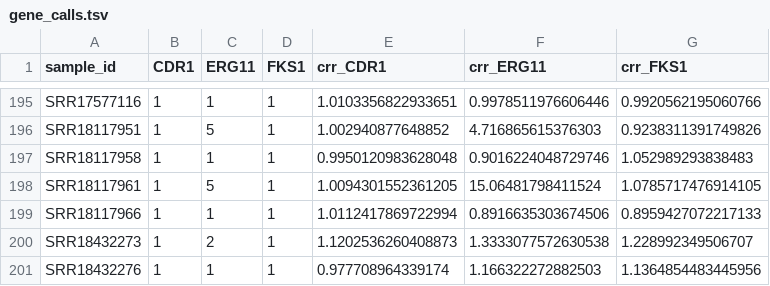
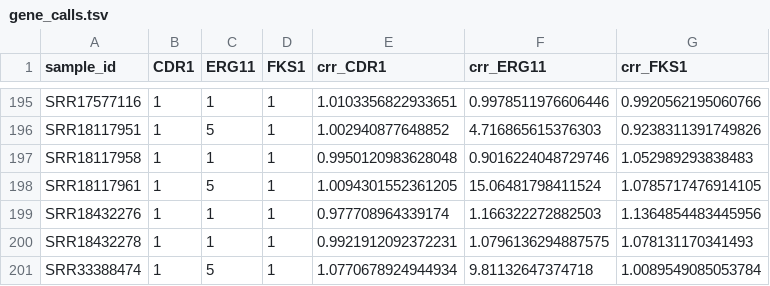
Before and after one commit to lcerdeira/CNVRock, a TSV file: diagnostics/demo/39_cauris_demo/gene_calls.tsv, drawn as a sheet; only a part is shown, gaps mark what is left out; removed rows and columns are numbered as before the commit, all else as after; the diff names each change by its address in the sheet, - before the commit and + after, or states it on an @@ line.

```diff
--- a/diagnostics/demo/39_cauris_demo/gene_calls.tsv
+++ b/diagnostics/demo/39_cauris_demo/gene_calls.tsv
-row 199: SRR18117966 | 1 | 1 | 1 | 1.0112417869722994 | 0.8916635303674506 | 0.8959427072217133
-row 200: SRR18432273 | 1 | 2 | 1 | 1.1202536260408873 | 1.3333077572630538 | 1.228992349506707
+row 200: SRR18432278 | 1 | 1 | 1 | 0.9921912092372231 | 1.0796136294887575 | 1.078131170341493
+row 201: SRR33388474 | 1 | 5 | 1 | 1.0770678924944934 | 9.81132647374718 | 1.0089549085053784
```
Also changed, not shown: diagnostics/demo/33_kpsc_10k_demo/gene_calls.tsv, diagnostics/demo/33_kpsc_10k_demo/plasmid_gene_calls.tsv, 26 other files.
